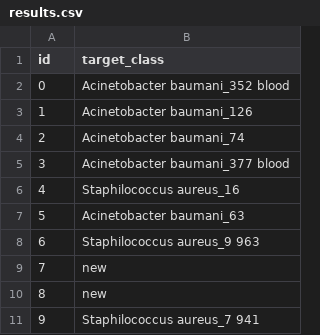
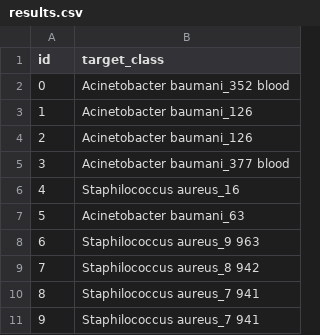
Before and after one commit to plus3balla/AI4Biology, a CSV file: output/results.csv, drawn as a sheet.

```diff
--- a/output/results.csv
+++ b/output/results.csv
@@ -3,3 +3,3 @@ id,target_class
 1,Acinetobacter baumani_126
-2,Acinetobacter baumani_74
+2,Acinetobacter baumani_126
 3,Acinetobacter baumani_377 blood
@@ -8,4 +8,4 @@ id,target_class
 6,Staphilococcus aureus_9 963
-7,new
-8,new
+7,Staphilococcus aureus_8 942
+8,Staphilococcus aureus_7 941
 9,Staphilococcus aureus_7 941
```
Also changed, not shown: 38 other files.
